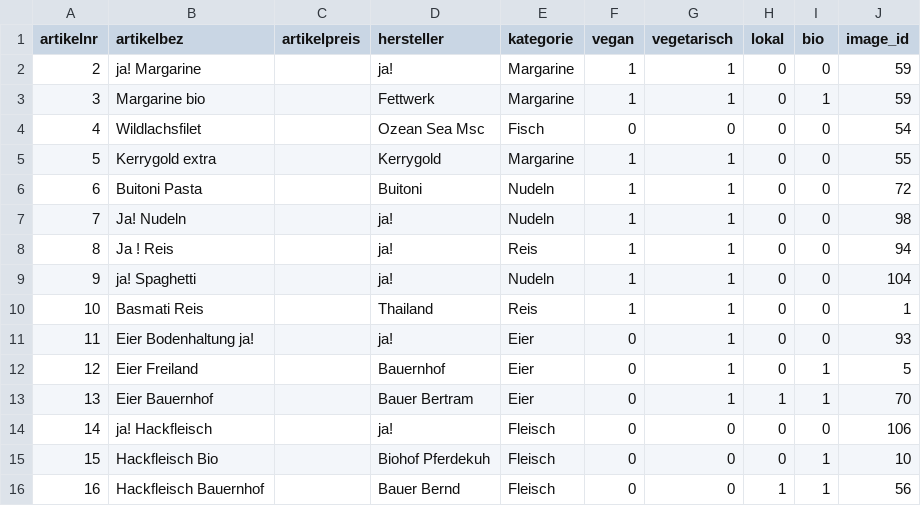
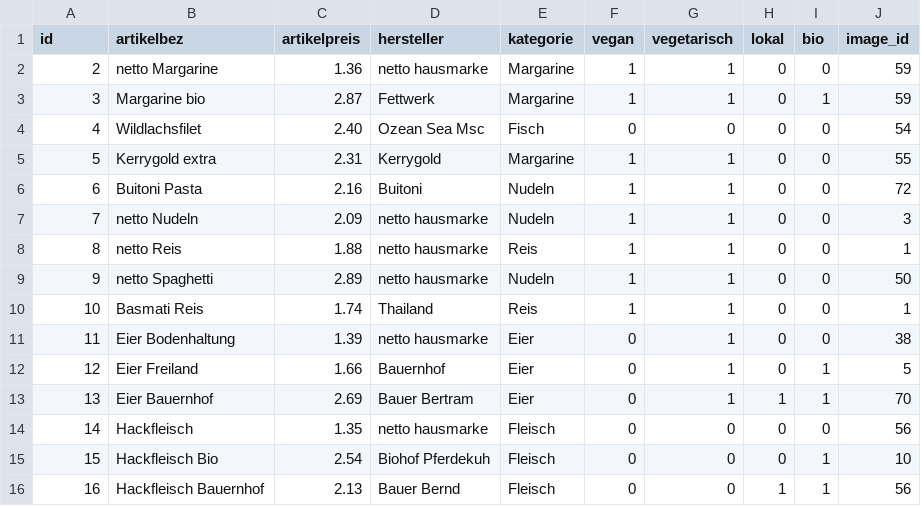
Before and after one commit to normanboettcher/MyRecipe_new, a CSV file: src/main/webapp/CSV/produkte.csv, drawn as a sheet; only a part is shown; the diff covers the shown part only.

```diff
--- a/src/main/webapp/CSV/produkte.csv
+++ b/src/main/webapp/CSV/produkte.csv
@@ -1,16 +1,16 @@
-artikelnr,artikelbez,artikelpreis,hersteller,kategorie,vegan,vegetarisch,lokal,bio,image_id
-2,ja! Margarine,,ja!,Margarine,1,1,0,0,59
-3,Margarine bio,,Fettwerk,Margarine,1,1,0,1,59
-4,Wildlachsfilet,,Ozean Sea Msc,Fisch,0,0,0,0,54
-5,Kerrygold extra,,Kerrygold,Margarine,1,1,0,0,55
-6,Buitoni Pasta,,Buitoni,Nudeln,1,1,0,0,72
-7,Ja! Nudeln,,ja!,Nudeln,1,1,0,0,98
-8,Ja ! Reis,,ja!,Reis,1,1,0,0,94
-9,ja! Spaghetti,,ja!,Nudeln,1,1,0,0,104
-10,Basmati Reis,,Thailand,Reis,1,1,0,0,1
-11,Eier Bodenhaltung ja!,,ja!,Eier,0,1,0,0,93
-12,Eier Freiland ,,Bauernhof,Eier,0,1,0,1,5
-13,Eier Bauernhof,,Bauer Bertram,Eier,0,1,1,1,70
-14,ja! Hackfleisch,,ja!,Fleisch,0,0,0,0,106
-15,Hackfleisch Bio,,Biohof Pferdekuh,Fleisch,0,0,0,1,10
-16,Hackfleisch Bauernhof,,Bauer Bernd,Fleisch,0,0,1,1,56
+id,artikelbez,artikelpreis,hersteller,kategorie,vegan,vegetarisch,lokal,bio,image_id
+2,netto Margarine,1.36,netto hausmarke,Margarine,1,1,0,0,59
+3,Margarine bio,2.87,Fettwerk,Margarine,1,1,0,1,59
+4,Wildlachsfilet,2.40,Ozean Sea Msc,Fisch,0,0,0,0,54
+5,Kerrygold extra,2.31,Kerrygold,Margarine,1,1,0,0,55
+6,Buitoni Pasta,2.16,Buitoni,Nudeln,1,1,0,0,72
+7,netto Nudeln,2.09,netto hausmarke,Nudeln,1,1,0,0,3
+8,netto Reis,1.88,netto hausmarke,Reis,1,1,0,0,1
+9,netto Spaghetti,2.89,netto hausmarke,Nudeln,1,1,0,0,50
+10,Basmati Reis,1.74,Thailand,Reis,1,1,0,0,1
+11,Eier Bodenhaltung,1.39,netto hausmarke,Eier,0,1,0,0,38
+12,Eier Freiland ,1.66,Bauernhof,Eier,0,1,0,1,5
+13,Eier Bauernhof,2.69,Bauer Bertram,Eier,0,1,1,1,70
+14,Hackfleisch,1.35,netto hausmarke,Fleisch,0,0,0,0,56
+15,Hackfleisch Bio,2.54,Biohof Pferdekuh,Fleisch,0,0,0,1,10
+16,Hackfleisch Bauernhof,2.13,Bauer Bernd,Fleisch,0,0,1,1,56
```
Also changed, not shown: 155 edited cells elsewhere in this file, 10 other files.
